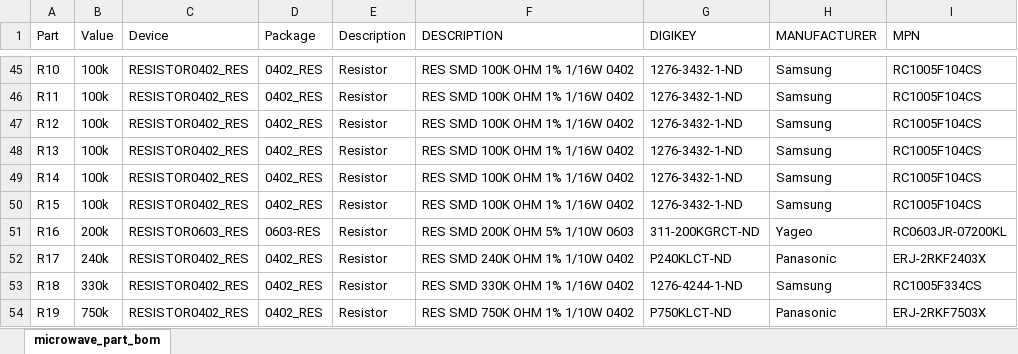
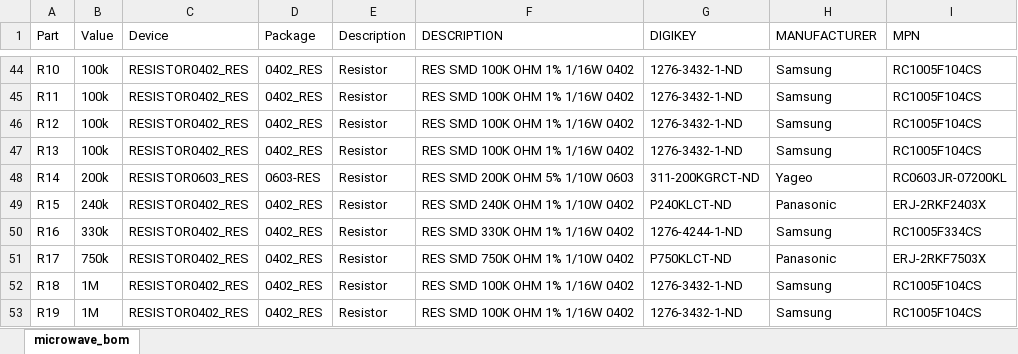
Before and after one commit to lab11/signpost, an Excel workbook: modules/microwave_radar/hardware/rev_b/macrofab_compliant/microwave_bom.xlsx, sheet microwave_bom, drawn as a sheet; only a part is shown, gaps mark what is left out; values as stored, in another font and other column widths than the file's, no borders; addresses are those after the commit; the diff covers the shown part only; the diff names each change by its address in the sheet, - before the commit and + after, or states it on an @@ line.

Commit message:
updated files for macrofab

```diff
--- a/modules/microwave_radar/hardware/rev_b/macrofab_compliant/microwave_bom.xlsx (sheet microwave_bom)
+++ b/modules/microwave_radar/hardware/rev_b/macrofab_compliant/microwave_bom.xlsx (sheet microwave_bom)
-sheet tab: microwave_part_bom
+sheet tab: microwave_bom
-B48 (Value): 100k
+B48 (Value): 200k
-C48 (Device): RESISTOR0402_RES
+C48 (Device): RESISTOR0603_RES
-D48 (Package): 0402_RES
+D48 (Package): 0603-RES
-F48 (DESCRIPTION): RES SMD 100K OHM 1% 1/16W 0402
+F48 (DESCRIPTION): RES SMD 200K OHM 5% 1/10W 0603
-G48 (DIGIKEY): 1276-3432-1-ND
+G48 (DIGIKEY): 311-200KGRCT-ND
-H48 (MANUFACTURER): Samsung
+H48 (MANUFACTURER): Yageo
-I48 (MPN): RC1005F104CS
+I48 (MPN): RC0603JR-07200KL
-B49 (Value): 100k
+B49 (Value): 240k
-F49 (DESCRIPTION): RES SMD 100K OHM 1% 1/16W 0402
+F49 (DESCRIPTION): RES SMD 240K OHM 1% 1/10W 0402
-G49 (DIGIKEY): 1276-3432-1-ND
+G49 (DIGIKEY): P240KLCT-ND
-H49 (MANUFACTURER): Samsung
+H49 (MANUFACTURER): Panasonic
-I49 (MPN): RC1005F104CS
+I49 (MPN): ERJ-2RKF2403X
-B50 (Value): 200k
+B50 (Value): 330k
-C50 (Device): RESISTOR0603_RES
+C50 (Device): RESISTOR0402_RES
-D50 (Package): 0603-RES
+D50 (Package): 0402_RES
-F50 (DESCRIPTION): RES SMD 200K OHM 5% 1/10W 0603
+F50 (DESCRIPTION): RES SMD 330K OHM 1% 1/16W 0402
-G50 (DIGIKEY): 311-200KGRCT-ND
+G50 (DIGIKEY): 1276-4244-1-ND
-H50 (MANUFACTURER): Yageo
+H50 (MANUFACTURER): Samsung
-I50 (MPN): RC0603JR-07200KL
+I50 (MPN): RC1005F334CS
-B51 (Value): 240k
+B51 (Value): 750k
-F51 (DESCRIPTION): RES SMD 240K OHM 1% 1/10W 0402
+F51 (DESCRIPTION): RES SMD 750K OHM 1% 1/10W 0402
-G51 (DIGIKEY): P240KLCT-ND
+G51 (DIGIKEY): P750KLCT-ND
-I51 (MPN): ERJ-2RKF2403X
+I51 (MPN): ERJ-2RKF7503X
-B52 (Value): 330k
+B52 (Value): 1M
-F52 (DESCRIPTION): RES SMD 330K OHM 1% 1/16W 0402
+F52 (DESCRIPTION): RES SMD 100K OHM 1% 1/16W 0402
-G52 (DIGIKEY): 1276-4244-1-ND
+G52 (DIGIKEY): 1276-3432-1-ND
-I52 (MPN): RC1005F334CS
+I52 (MPN): RC1005F104CS
-B53 (Value): 750k
+B53 (Value): 1M
-F53 (DESCRIPTION): RES SMD 750K OHM 1% 1/10W 0402
+F53 (DESCRIPTION): RES SMD 100K OHM 1% 1/16W 0402
-G53 (DIGIKEY): P750KLCT-ND
+G53 (DIGIKEY): 1276-3432-1-ND
-H53 (MANUFACTURER): Panasonic
+H53 (MANUFACTURER): Samsung
-I53 (MPN): ERJ-2RKF7503X
+I53 (MPN): RC1005F104CS
```
Also changed, not shown: 4 added rows, 5 removed rows and 53 edited cells elsewhere in this sheet, 3 other files.
